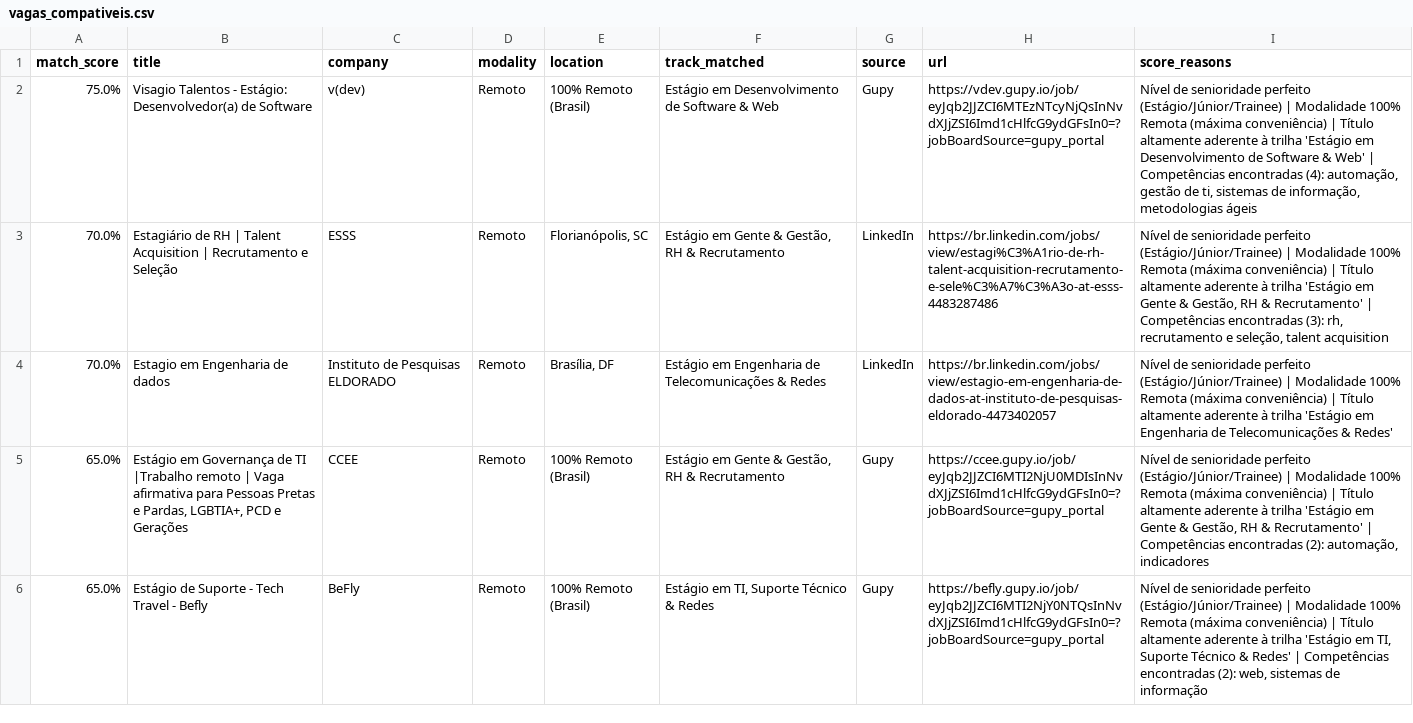
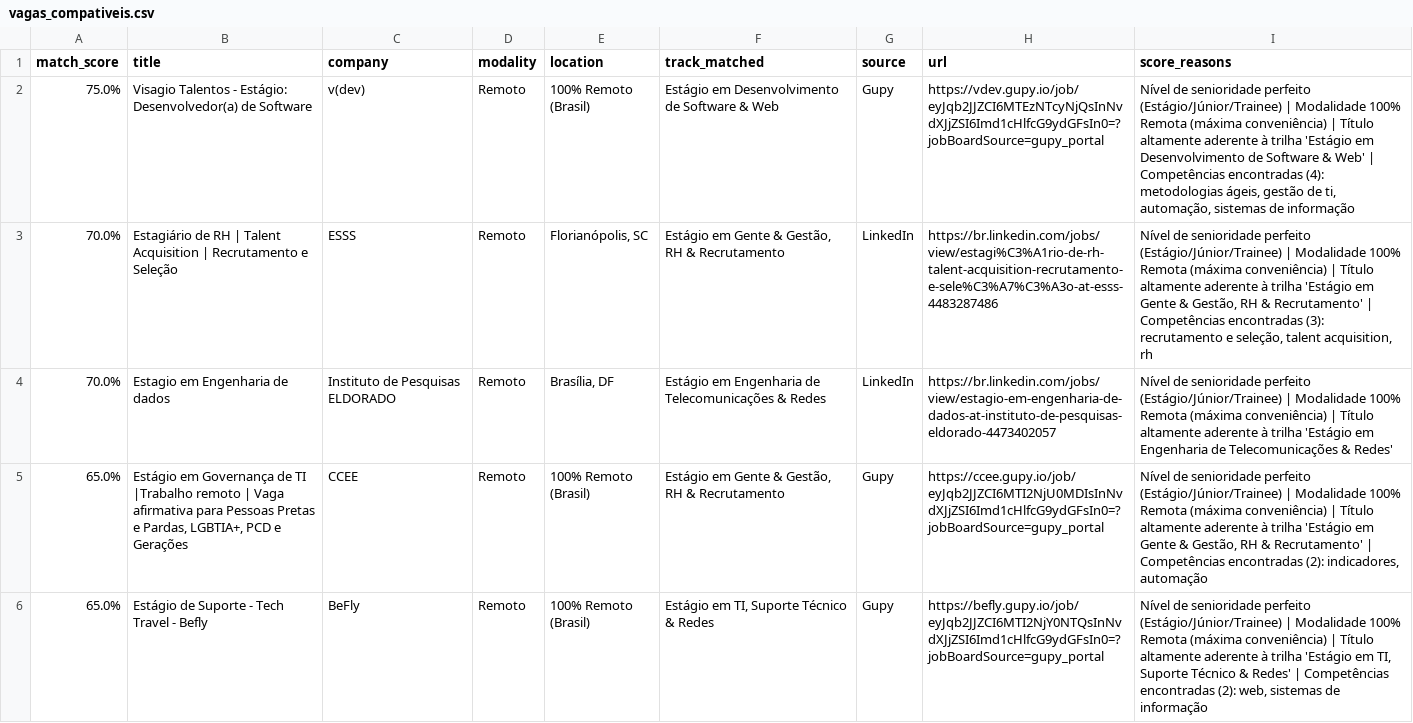
Before and after one commit to Loogan23/LoganJobRadar, a CSV file: output/vagas_compativeis.csv, drawn as a sheet; only a part is shown; the diff covers the shown part only.

Commit message:
chore: atualizar histórico de vagas [skip ci]

```diff
--- a/output/vagas_compativeis.csv
+++ b/output/vagas_compativeis.csv
@@ -1,6 +1,6 @@
 match_score,title,company,modality,location,track_matched,source,url,score_reasons
-75.0%,Visagio Talentos - Estágio: Desenvolvedor(a) de Software,v(dev),Remoto,100% Remoto (Brasil),Estágio em Desenvolvimento de Software & Web,Gupy,https://vdev.gupy.io/job/eyJqb2JJZCI6MTEzNTcyNjQsInNvdXJjZSI6Imd1cHlfcG9ydGFsIn0=?jobBoardSource=gupy_portal,"Nível de senioridade perfeito (Estágio/Júnior/Trainee) | Modalidade 100% Remota (máxima conveniência) | Título altamente aderente à trilha 'Estágio em Desenvolvimento de Software & Web' | Competências encontradas (4): automação, gestão de ti, sistemas de informação, metodologias ágeis"
-70.0%,Estagiário de RH | Talent Acquisition | Recrutamento e Seleção,ESSS,Remoto,"Florianópolis, SC","Estágio em Gente & Gestão, RH & Recrutamento",LinkedIn,https://br.linkedin.com/jobs/view/estagi%C3%A1rio-de-rh-talent-acquisition-recrutamento-e-sele%C3%A7%C3%A3o-at-esss-4483287486,"Nível de senioridade perfeito (Estágio/Júnior/Trainee) | Modalidade 100% Remota (máxima conveniência) | Título altamente aderente à trilha 'Estágio em Gente & Gestão, RH & Recrutamento' | Competências encontradas (3): rh, recrutamento e seleção, talent acquisition"
+75.0%,Visagio Talentos - Estágio: Desenvolvedor(a) de Software,v(dev),Remoto,100% Remoto (Brasil),Estágio em Desenvolvimento de Software & Web,Gupy,https://vdev.gupy.io/job/eyJqb2JJZCI6MTEzNTcyNjQsInNvdXJjZSI6Imd1cHlfcG9ydGFsIn0=?jobBoardSource=gupy_portal,"Nível de senioridade perfeito (Estágio/Júnior/Trainee) | Modalidade 100% Remota (máxima conveniência) | Título altamente aderente à trilha 'Estágio em Desenvolvimento de Software & Web' | Competências encontradas (4): metodologias ágeis, gestão de ti, automação, sistemas de informação"
+70.0%,Estagiário de RH | Talent Acquisition | Recrutamento e Seleção,ESSS,Remoto,"Florianópolis, SC","Estágio em Gente & Gestão, RH & Recrutamento",LinkedIn,https://br.linkedin.com/jobs/view/estagi%C3%A1rio-de-rh-talent-acquisition-recrutamento-e-sele%C3%A7%C3%A3o-at-esss-4483287486,"Nível de senioridade perfeito (Estágio/Júnior/Trainee) | Modalidade 100% Remota (máxima conveniência) | Título altamente aderente à trilha 'Estágio em Gente & Gestão, RH & Recrutamento' | Competências encontradas (3): recrutamento e seleção, talent acquisition, rh"
 70.0%,Estagio em Engenharia de dados,Instituto de Pesquisas ELDORADO,Remoto,"Brasília, DF",Estágio em Engenharia de Telecomunicações & Redes,LinkedIn,https://br.linkedin.com/jobs/view/estagio-em-engenharia-de-dados-at-instituto-de-pesquisas-eldorado-4473402057,Nível de senioridade perfeito (Estágio/Júnior/Trainee) | Modalidade 100% Remota (máxima conveniência) | Título altamente aderente à trilha 'Estágio em Engenharia de Telecomunicações & Redes'
-65.0%,"Estágio em Governança de TI  |Trabalho remoto | Vaga afirmativa para Pessoas Pretas e Pardas, LGBTIA+, PCD e Gerações",CCEE,Remoto,100% Remoto (Brasil),"Estágio em Gente & Gestão, RH & Recrutamento",Gupy,https://ccee.gupy.io/job/eyJqb2JJZCI6MTI2NjU0MDIsInNvdXJjZSI6Imd1cHlfcG9ydGFsIn0=?jobBoardSource=gupy_portal,"Nível de senioridade perfeito (Estágio/Júnior/Trainee) | Modalidade 100% Remota (máxima conveniência) | Título altamente aderente à trilha 'Estágio em Gente & Gestão, RH & Recrutamento' | Competências encontradas (2): automação, indicadores"
+65.0%,"Estágio em Governança de TI  |Trabalho remoto | Vaga afirmativa para Pessoas Pretas e Pardas, LGBTIA+, PCD e Gerações",CCEE,Remoto,100% Remoto (Brasil),"Estágio em Gente & Gestão, RH & Recrutamento",Gupy,https://ccee.gupy.io/job/eyJqb2JJZCI6MTI2NjU0MDIsInNvdXJjZSI6Imd1cHlfcG9ydGFsIn0=?jobBoardSource=gupy_portal,"Nível de senioridade perfeito (Estágio/Júnior/Trainee) | Modalidade 100% Remota (máxima conveniência) | Título altamente aderente à trilha 'Estágio em Gente & Gestão, RH & Recrutamento' | Competências encontradas (2): indicadores, automação"
 65.0%,Estágio de Suporte - Tech Travel - Befly,BeFly,Remoto,100% Remoto (Brasil),"Estágio em TI, Suporte Técnico & Redes",Gupy,https://befly.gupy.io/job/eyJqb2JJZCI6MTI2NjY0NTQsInNvdXJjZSI6Imd1cHlfcG9ydGFsIn0=?jobBoardSource=gupy_portal,"Nível de senioridade perfeito (Estágio/Júnior/Trainee) | Modalidade 100% Remota (máxima conveniência) | Título altamente aderente à trilha 'Estágio em TI, Suporte Técnico & Redes' | Competências encontradas (2): web, sistemas de informação"
```
Also changed, not shown: 2 added rows, 2 removed rows and 2 edited cells elsewhere in this file, 1 other file.
